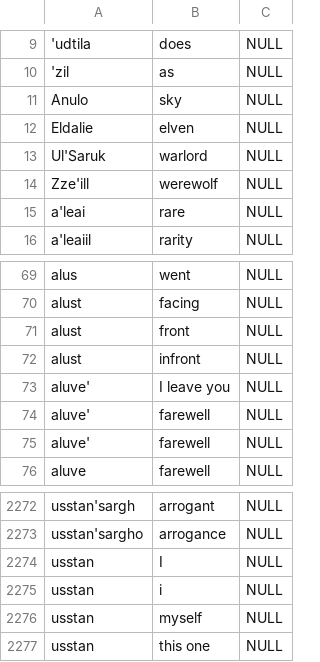
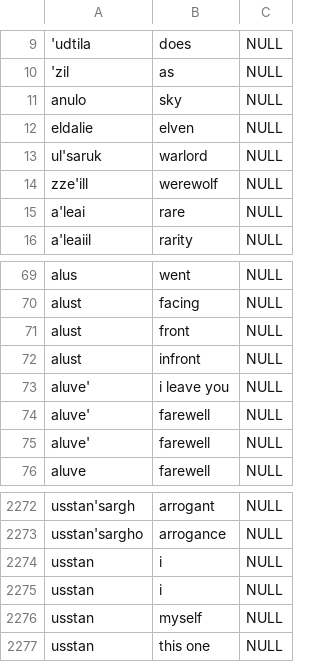
Before and after one commit to auroris/DrowTranslatascan, a CSV file: Data/drow_dictionary.csv, drawn as a sheet; only a part is shown, gaps mark what is left out.

Commit message:
Normalize capitalization in drow dictionary
Lowercase select CSV entries for consistency (Anulo, Eldalie, Ul'Saruk, Zze'ill -> anulo, eldalie, ul'saruk, zze'ill; change "I" occurrences to "i" in entries like aluve' and usstan). Update the bundled .db binary to reflect the CSV changes so the database and source CSV remain in sync.

```diff
--- a/Data/drow_dictionary.csv
+++ b/Data/drow_dictionary.csv
@@ -10,6 +10,6 @@
 'zil,as,NULL
-Anulo,sky,NULL
-Eldalie,elven,NULL
-Ul'Saruk,warlord,NULL
-Zze'ill,werewolf,NULL
+anulo,sky,NULL
+eldalie,elven,NULL
+ul'saruk,warlord,NULL
+zze'ill,werewolf,NULL
 a'leai,rare,NULL
@@ -72,3 +72,3 @@ alust,front,NULL
 alust,infront,NULL
-aluve',I leave you,NULL
+aluve',i leave you,NULL
 aluve',farewell,NULL
@@ -2273,3 +2273,3 @@ usstan'sargh,arrogant,NULL
 usstan'sargho,arrogance,NULL
-usstan,I,NULL
+usstan,i,NULL
 usstan,i,NULL
```
Also changed, not shown: 1 other file.
